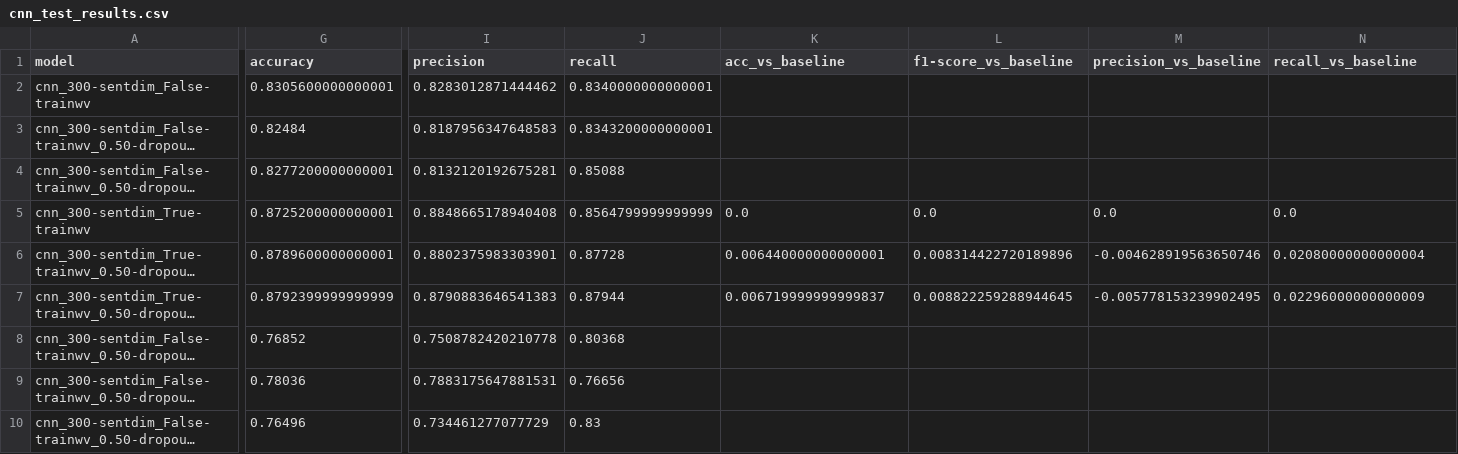
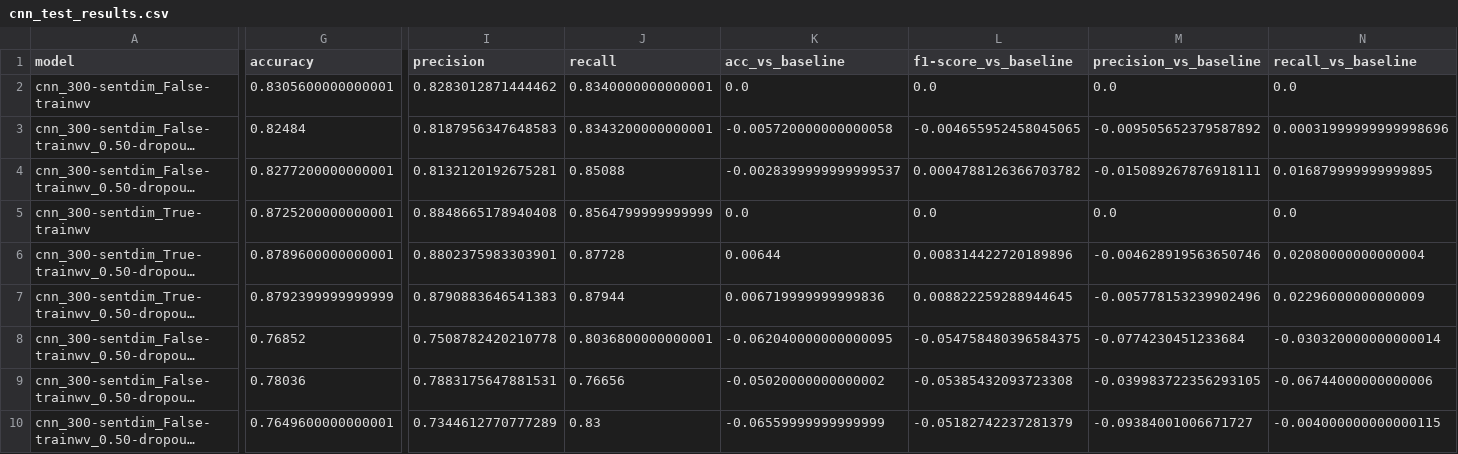
Before and after one commit to amr-amr/COMP550-Project, a CSV file: data/results_new1/cnn_test_results.csv, drawn as a sheet; only a part is shown, gaps mark what is left out; long unchanged cells end in …; the diff covers the shown part only; the diff names each change by its address in the sheet, - before the commit and + after, or states it on an @@ line.

```diff
--- a/data/results_new1/cnn_test_results.csv
+++ b/data/results_new1/cnn_test_results.csv
-K2 (acc_vs_baseline): (empty)
+K2 (acc_vs_baseline): 0.0
-L2 (f1-score_vs_baseline): (empty)
+L2 (f1-score_vs_baseline): 0.0
-M2 (precision_vs_baseline): (empty)
+M2 (precision_vs_baseline): 0.0
-N2 (recall_vs_baseline): (empty)
+N2 (recall_vs_baseline): 0.0
-K3 (acc_vs_baseline): (empty)
+K3 (acc_vs_baseline): -0.005720000000000058
-L3 (f1-score_vs_baseline): (empty)
+L3 (f1-score_vs_baseline): -0.004655952458045065
-M3 (precision_vs_baseline): (empty)
+M3 (precision_vs_baseline): -0.009505652379587892
-N3 (recall_vs_baseline): (empty)
+N3 (recall_vs_baseline): 0.00031999999999998696
-K4 (acc_vs_baseline): (empty)
+K4 (acc_vs_baseline): -0.0028399999999999537
-L4 (f1-score_vs_baseline): (empty)
+L4 (f1-score_vs_baseline): 0.0004788126366703782
-M4 (precision_vs_baseline): (empty)
+M4 (precision_vs_baseline): -0.015089267876918111
-N4 (recall_vs_baseline): (empty)
+N4 (recall_vs_baseline): 0.016879999999999895
-K6 (acc_vs_baseline): 0.006440000000000001
+K6 (acc_vs_baseline): 0.00644
-K7 (acc_vs_baseline): 0.006719999999999837
+K7 (acc_vs_baseline): 0.006719999999999836
-M7 (precision_vs_baseline): -0.005778153239902495
+M7 (precision_vs_baseline): -0.005778153239902496
-J8 (recall): 0.80368
+J8 (recall): 0.8036800000000001
-K8 (acc_vs_baseline): (empty)
+K8 (acc_vs_baseline): -0.062040000000000095
-L8 (f1-score_vs_baseline): (empty)
+L8 (f1-score_vs_baseline): -0.054758480396584375
-M8 (precision_vs_baseline): (empty)
+M8 (precision_vs_baseline): -0.0774230451233684
-N8 (recall_vs_baseline): (empty)
+N8 (recall_vs_baseline): -0.030320000000000014
-K9 (acc_vs_baseline): (empty)
+K9 (acc_vs_baseline): -0.05020000000000002
-L9 (f1-score_vs_baseline): (empty)
+L9 (f1-score_vs_baseline): -0.05385432093723308
-M9 (precision_vs_baseline): (empty)
+M9 (precision_vs_baseline): -0.039983722356293105
-N9 (recall_vs_baseline): (empty)
+N9 (recall_vs_baseline): -0.06744000000000006
-G10 (accuracy): 0.76496
+G10 (accuracy): 0.7649600000000001
-I10 (precision): 0.734461277077729
+I10 (precision): 0.7344612770777289
-K10 (acc_vs_baseline): (empty)
+K10 (acc_vs_baseline): -0.06559999999999999
-L10 (f1-score_vs_baseline): (empty)
+L10 (f1-score_vs_baseline): -0.05182742237281379
-M10 (precision_vs_baseline): (empty)
+M10 (precision_vs_baseline): -0.09384001006671727
-N10 (recall_vs_baseline): (empty)
+N10 (recall_vs_baseline): -0.004000000000000115
```
Also changed, not shown: 9 edited cells elsewhere in this file, data/results_new1/ff_test_results.csv, data/results_new1/lstm_test_results.csv, 7 other files.
